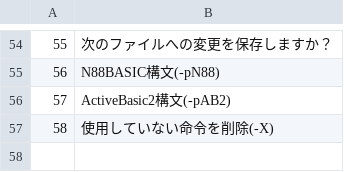
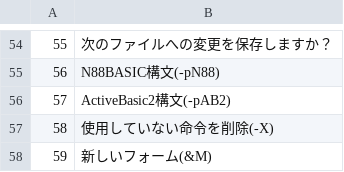
Before and after one commit to bellyoshi/ActBa64, a CSV file: src/projecteditor/ProjectEditor_lang_ja.csv, drawn as a sheet; only a part is shown, gaps mark what is left out; the diff names each change by its address in the sheet, - before the commit and + after, or states it on an @@ line.

```diff
--- a/src/projecteditor/ProjectEditor_lang_ja.csv
+++ b/src/projecteditor/ProjectEditor_lang_ja.csv
+row 58: 59 | 新しいフォーム(&M)
```
Also changed, not shown: src/projecteditor/ProjectEditor_lang_en.csv, 9 other files.
